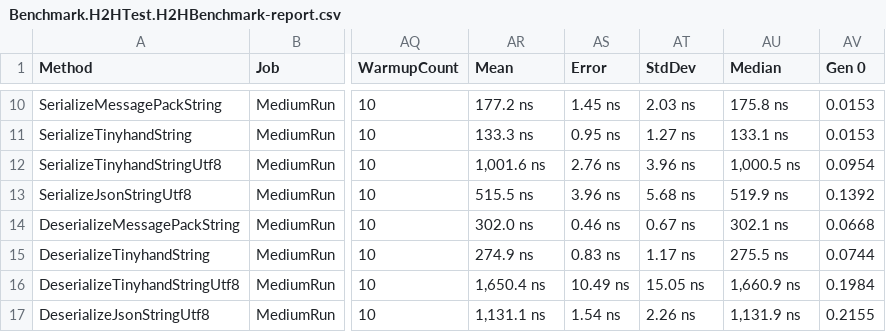
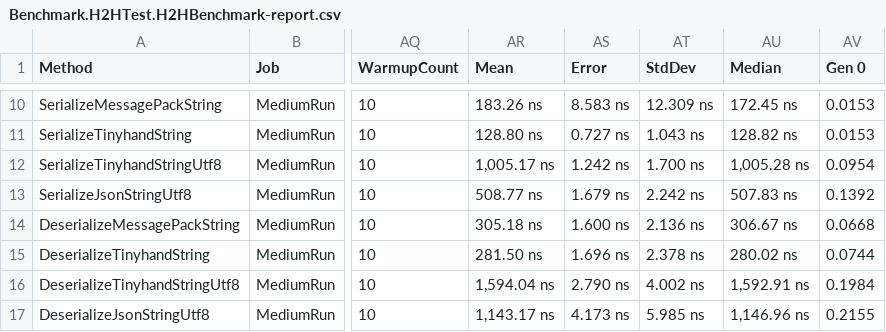
Before and after one commit to archi-Doc/Tinyhand, a CSV file: Benchmark/ChampionData/Benchmark.H2HTest.H2HBenchmark-report.csv, drawn as a sheet; only a part is shown, gaps mark what is left out; the diff covers the shown part only; the diff names each change by its address in the sheet, - before the commit and + after, or states it on an @@ line.

```diff
--- a/Benchmark/ChampionData/Benchmark.H2HTest.H2HBenchmark-report.csv
+++ b/Benchmark/ChampionData/Benchmark.H2HTest.H2HBenchmark-report.csv
-AR10 (Mean): 177.2 ns
+AR10 (Mean): 183.26 ns
-AS10 (Error): 1.45 ns
+AS10 (Error): 8.583 ns
-AT10 (StdDev): 2.03 ns
+AT10 (StdDev): 12.309 ns
-AU10 (Median): 175.8 ns
+AU10 (Median): 172.45 ns
-AR11 (Mean): 133.3 ns
+AR11 (Mean): 128.80 ns
-AS11 (Error): 0.95 ns
+AS11 (Error): 0.727 ns
-AT11 (StdDev): 1.27 ns
+AT11 (StdDev): 1.043 ns
-AU11 (Median): 133.1 ns
+AU11 (Median): 128.82 ns
-AR12 (Mean): 1,001.6 ns
+AR12 (Mean): 1,005.17 ns
-AS12 (Error): 2.76 ns
+AS12 (Error): 1.242 ns
-AT12 (StdDev): 3.96 ns
+AT12 (StdDev): 1.700 ns
-AU12 (Median): 1,000.5 ns
+AU12 (Median): 1,005.28 ns
-AR13 (Mean): 515.5 ns
+AR13 (Mean): 508.77 ns
-AS13 (Error): 3.96 ns
+AS13 (Error): 1.679 ns
-AT13 (StdDev): 5.68 ns
+AT13 (StdDev): 2.242 ns
-AU13 (Median): 519.9 ns
+AU13 (Median): 507.83 ns
-AR14 (Mean): 302.0 ns
+AR14 (Mean): 305.18 ns
-AS14 (Error): 0.46 ns
+AS14 (Error): 1.600 ns
-AT14 (StdDev): 0.67 ns
+AT14 (StdDev): 2.136 ns
-AU14 (Median): 302.1 ns
+AU14 (Median): 306.67 ns
-AR15 (Mean): 274.9 ns
+AR15 (Mean): 281.50 ns
-AS15 (Error): 0.83 ns
+AS15 (Error): 1.696 ns
-AT15 (StdDev): 1.17 ns
+AT15 (StdDev): 2.378 ns
-AU15 (Median): 275.5 ns
+AU15 (Median): 280.02 ns
-AR16 (Mean): 1,650.4 ns
+AR16 (Mean): 1,594.04 ns
-AS16 (Error): 10.49 ns
+AS16 (Error): 2.790 ns
-AT16 (StdDev): 15.05 ns
+AT16 (StdDev): 4.002 ns
-AU16 (Median): 1,660.9 ns
+AU16 (Median): 1,592.91 ns
-AR17 (Mean): 1,131.1 ns
+AR17 (Mean): 1,143.17 ns
-AS17 (Error): 1.54 ns
+AS17 (Error): 4.173 ns
-AT17 (StdDev): 2.26 ns
+AT17 (StdDev): 5.985 ns
-AU17 (Median): 1,131.9 ns
+AU17 (Median): 1,146.96 ns
```
Also changed, not shown: 32 edited cells elsewhere in this file, 5 other files.
